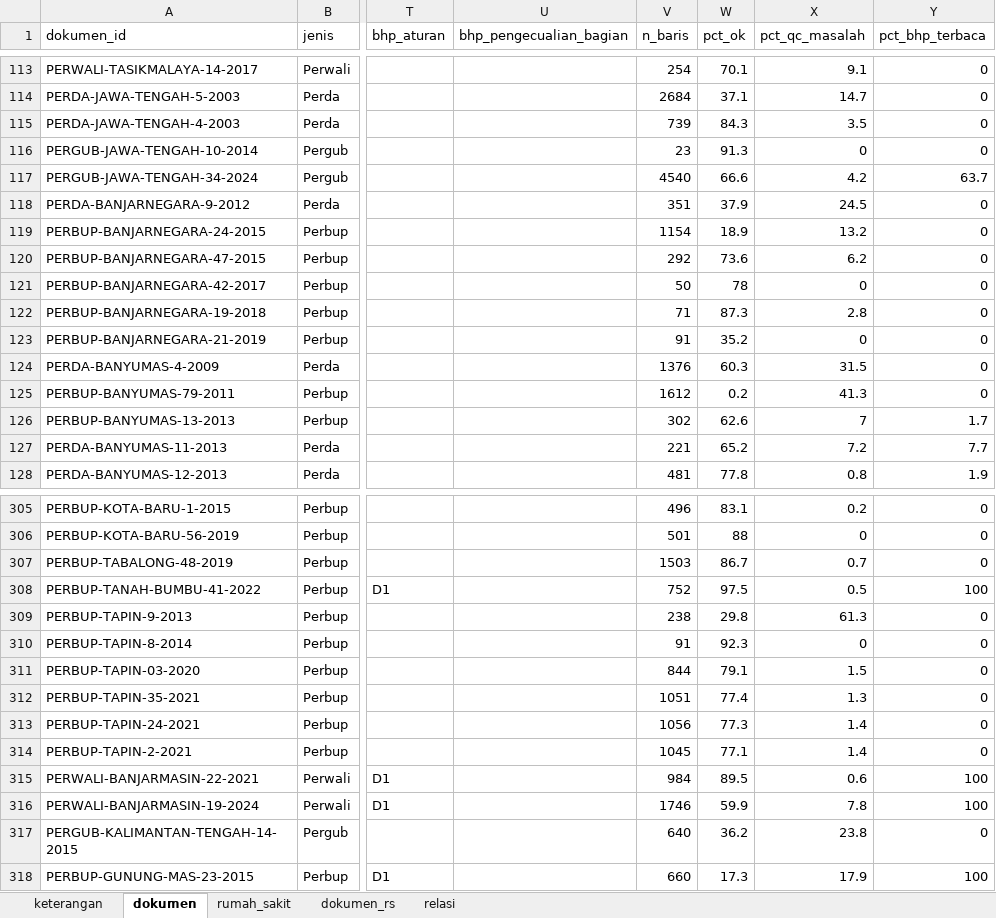
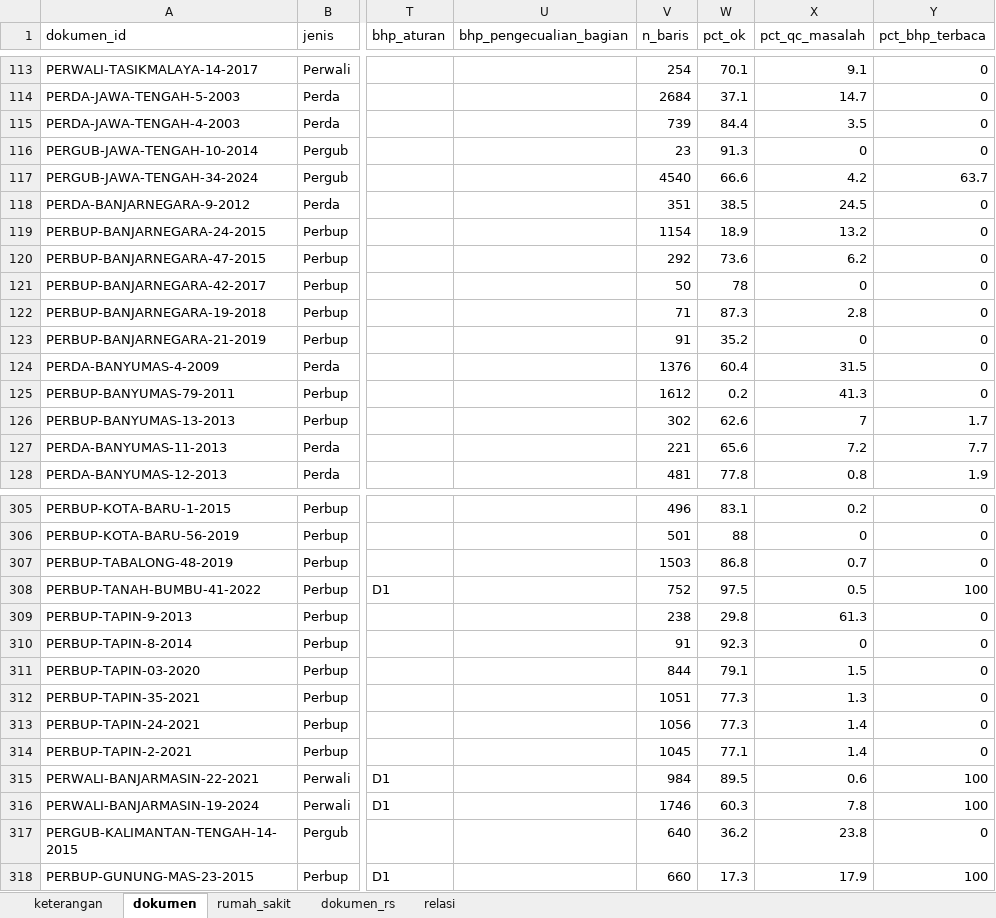
Before and after one commit to Arfan-H/ScrapingTest, an Excel workbook: pilot/out/dataset/tarif_standar_bpk.xlsx, sheet dokumen, drawn as a sheet; only a part is shown, gaps mark what is left out; values as stored, in another font and other column widths than the file's, no borders; the diff covers the shown part only; the diff names each change by its address in the sheet, - before the commit and + after, or states it on an @@ line.

```diff
--- a/pilot/out/dataset/tarif_standar_bpk.xlsx (sheet dokumen)
+++ b/pilot/out/dataset/tarif_standar_bpk.xlsx (sheet dokumen)
-W115 (pct_ok): 84.3
+W115 (pct_ok): 84.4
-W118 (pct_ok): 37.9
+W118 (pct_ok): 38.5
-W124 (pct_ok): 60.3
+W124 (pct_ok): 60.4
-W127 (pct_ok): 65.2
+W127 (pct_ok): 65.6
-W307 (pct_ok): 86.7
+W307 (pct_ok): 86.8
-W312 (pct_ok): 77.4
+W312 (pct_ok): 77.3
-W316 (pct_ok): 59.9
+W316 (pct_ok): 60.3
```
Also changed, not shown: 49 edited cells elsewhere in this sheet, 6 other files.
